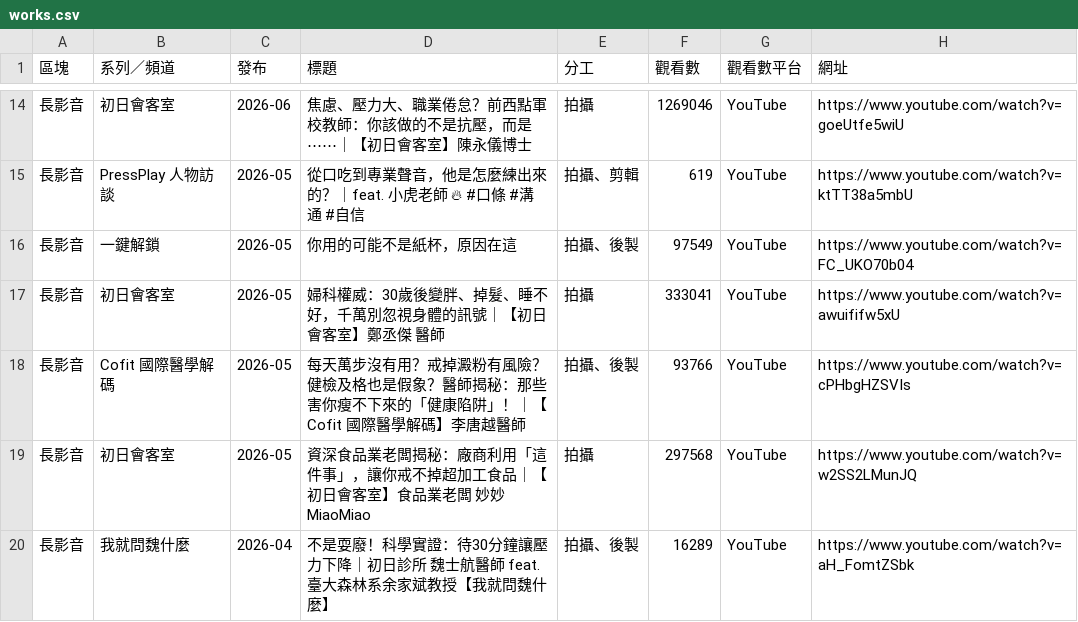
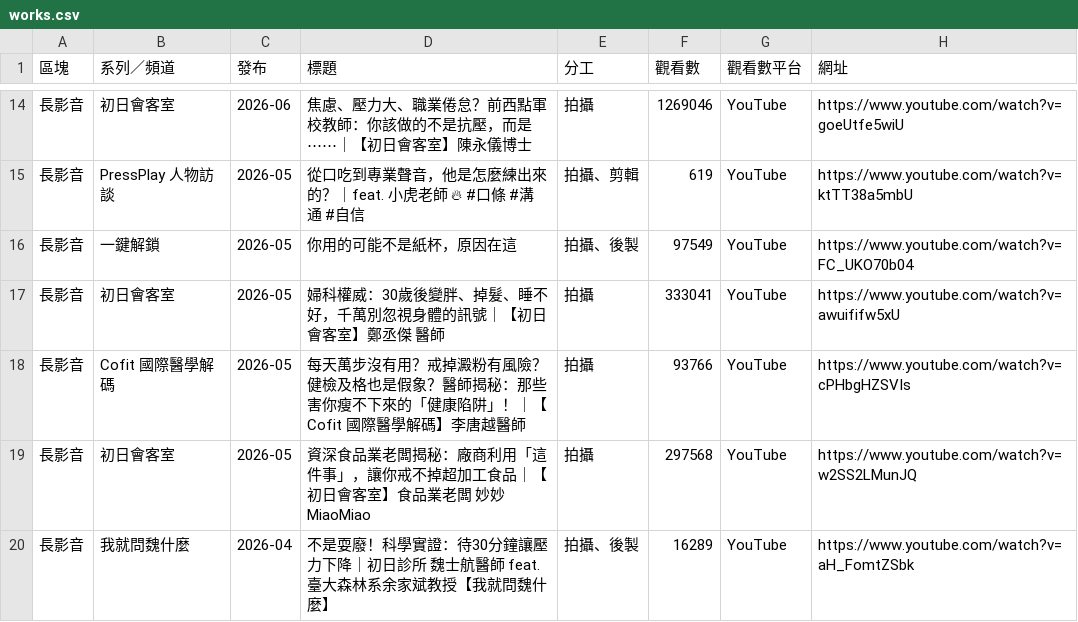
Before and after one commit to burgerhzz/burger-film-studio, a CSV file: site/works.csv, drawn as a sheet; only a part is shown, gaps mark what is left out.

```diff
--- a/site/works.csv
+++ b/site/works.csv
@@ -17,3 +17,3 @@
 長影音,初日會客室,2026-05,婦科權威：30歲後變胖、掉髮、睡不好，千萬別忽視身體的訊號｜【初日會客室】鄭丞傑 醫師,拍攝,333041,YouTube,https://www.youtube.com/watch?v=awuififw5xU
-長影音,Cofit 國際醫學解碼,2026-05,每天萬步沒有用？戒掉澱粉有風險？健檢及格也是假象？醫師揭秘：那些害你瘦不下來的「健康陷阱」！｜【Cofit 國際醫學解碼】李唐越醫師,拍攝、後製,93766,YouTube,https://www.youtube.com/watch?v=cPHbgHZSVIs
+長影音,Cofit 國際醫學解碼,2026-05,每天萬步沒有用？戒掉澱粉有風險？健檢及格也是假象？醫師揭秘：那些害你瘦不下來的「健康陷阱」！｜【Cofit 國際醫學解碼】李唐越醫師,拍攝,93766,YouTube,https://www.youtube.com/watch?v=cPHbgHZSVIs
 長影音,初日會客室,2026-05,資深食品業老闆揭秘：廠商利用「這件事」，讓你戒不掉超加工食品｜【初日會客室】食品業老闆 妙妙 MiaoMiao,拍攝,297568,YouTube,https://www.youtube.com/watch?v=w2SS2LMunJQ
```
Also changed, not shown: 3 other files.
